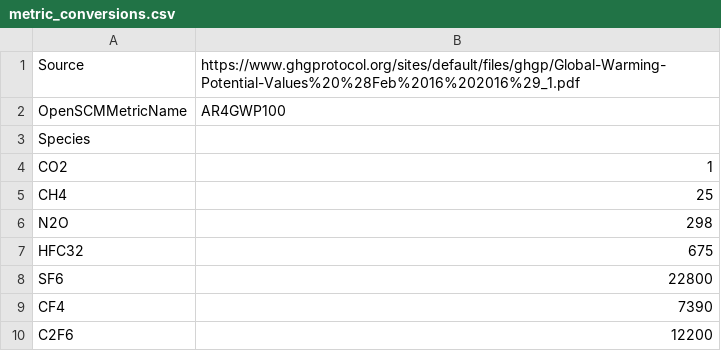
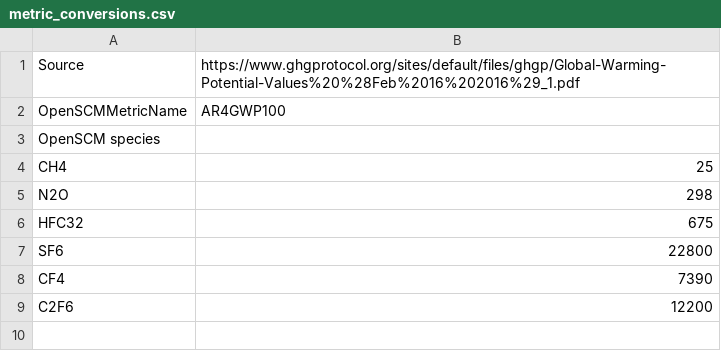
Before and after one commit to openscm/openscm, a CSV file: openscm/units/metric_conversions.csv, drawn as a sheet.

```diff
--- a/openscm/units/metric_conversions.csv
+++ b/openscm/units/metric_conversions.csv
@@ -2,4 +2,3 @@ Source,https://www.ghgprotocol.org/sites/default/files/ghgp/Global-Warming-Poten
 OpenSCMMetricName,AR4GWP100
-Species,
-CO2,1
+OpenSCM species,
 CH4,25
```
Also changed, not shown: 2 other files.
